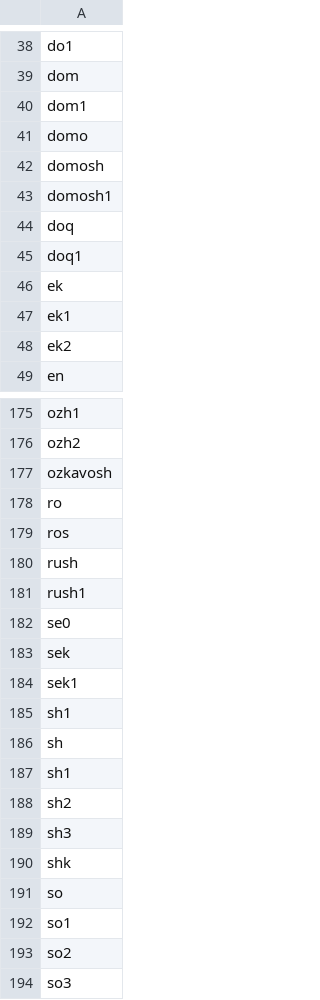
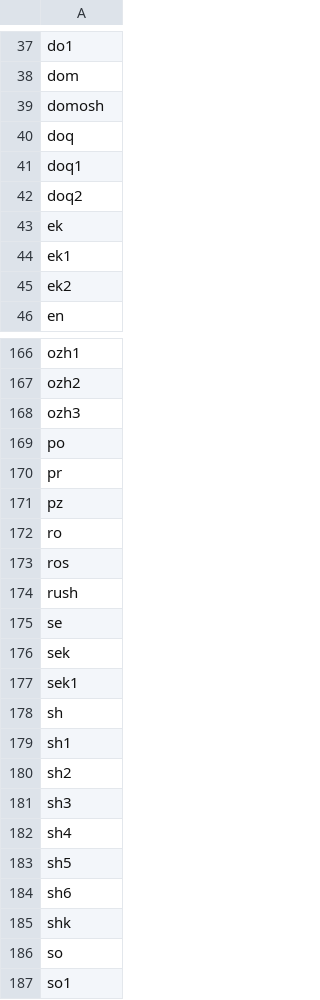
Before and after one commit to maksimay/ozkavosh-translator, a CSV file: oz_audiolist.csv, drawn as a sheet; only a part is shown, gaps mark what is left out; the shorter side is filled out with more unchanged rows; the diff covers the shown part only.

```diff
--- a/oz_audiolist.csv
+++ b/oz_audiolist.csv
@@ -39,8 +38,6 @@ do1
 dom
-dom1
-domo
 domosh
-domosh1
 doq
 doq1
+doq2
 ek
@@ -176,3 +167,6 @@ ozh1
 ozh2
-ozkavosh
+ozh3
+po
+pr
+pz
 ro
@@ -180,7 +174,5 @@ ros
 rush
-rush1
-se0
+se
 sek
 sek1
-sh1
 sh
@@ -189,2 +181,5 @@ sh2
 sh3
+sh4
+sh5
+sh6
 shk
```
Also changed, not shown: 14 added rows, 20 removed rows and 6 edited cells elsewhere in this file, 4 other files.
